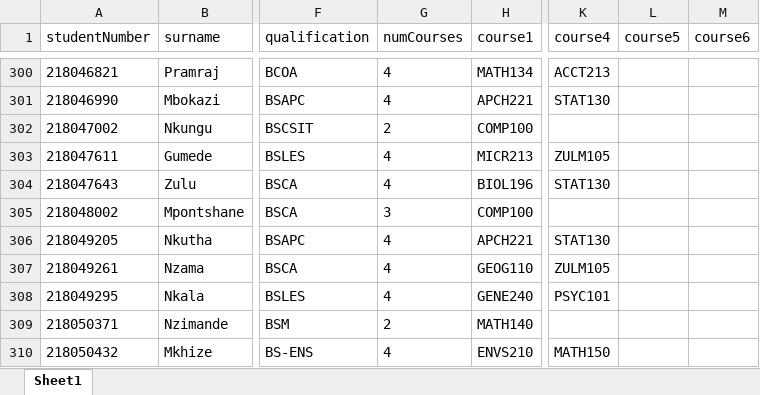
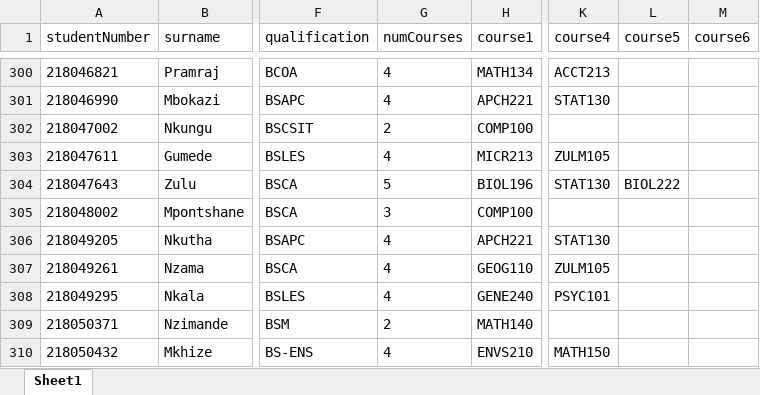
Before and after one commit to talhavawda/student-lab-sectioning, an Excel workbook: ifs-solver/src/main/resources/input/2020-Sem1-CAES-Wvl-no-extra-requests/Students.xlsx, sheet Sheet1, drawn as a sheet; only a part is shown, gaps mark what is left out; values as stored, in another font and other column widths than the file's, no borders; the diff names each change by its address in the sheet, - before the commit and + after, or states it on an @@ line.

Commit message:
Working on ModifiedInputPrpcessing.py; Time overlap conflict Bug found
- Bug: Time overlap conflicts are not being detected by the solver and student's in my problem instance are being assigned to sections that occur at the same time

```diff
--- a/ifs-solver/src/main/resources/input/2020-Sem1-CAES-Wvl-no-extra-requests/Students.xlsx (sheet Sheet1)
+++ b/ifs-solver/src/main/resources/input/2020-Sem1-CAES-Wvl-no-extra-requests/Students.xlsx (sheet Sheet1)
-G304 (numCourses): 4
+G304 (numCourses): 5
-L304 (course5): (empty)
+L304 (course5): BIOL222
```
Also changed, not shown: ifs-solver/src/main/resources/input/2020-Sem1-CAES-Wvl-no-extra-requests/Courses.xlsx, 45 other files.
